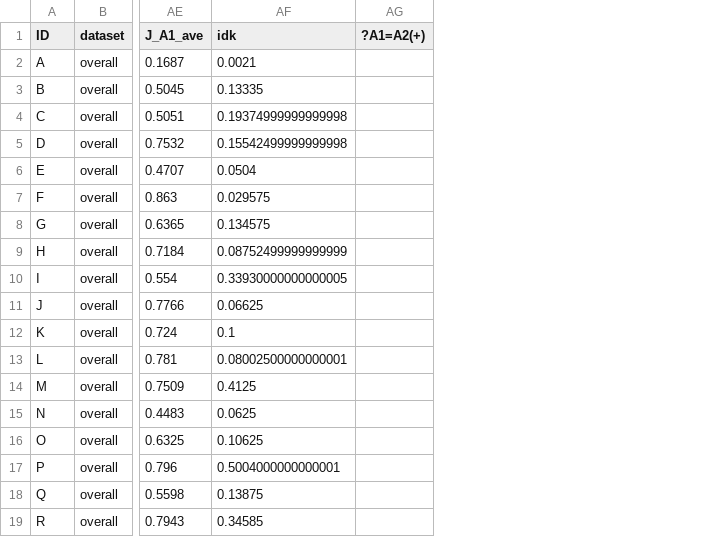
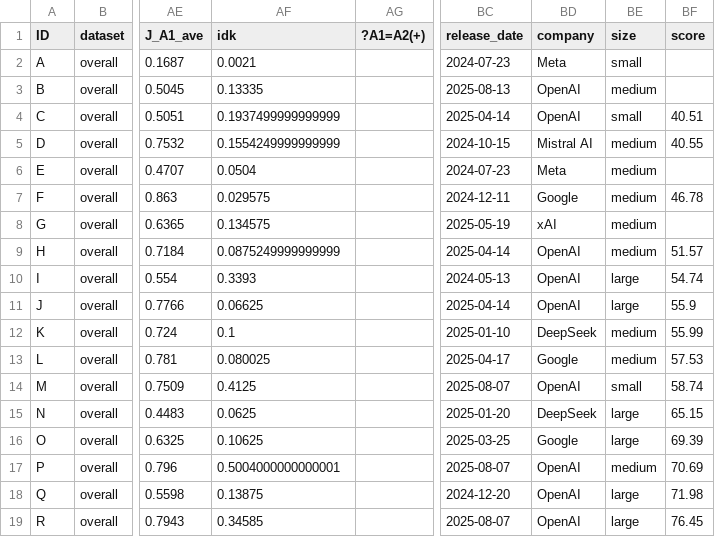
Before and after one commit to GabrieleT0/Answer-Set-Consistency-of-LLMs-For-QA, a CSV file: output/summary_fixing.csv, drawn as a sheet; only a part is shown, gaps mark what is left out; the diff names each change by its address in the sheet, - before the commit and + after, or states it on an @@ line.

```diff
--- a/output/summary_fixing.csv
+++ b/output/summary_fixing.csv
+column BC (release_date), rows 2-19: 2024-07-23 | 2025-08-13 | 2025-04-14 | 2024-10-15 | 2024-07-23 | 2024-12-11 | 2025-05-19 | 2025-04-14 | 2024-05-13 | 2025-04-14 | 2025-01-10 | 2025-04-17 | 2025-08-07 | 2025-01-20 | 2025-03-25 | 2025-08-07 | 2024-12-20 | 2025-08-07
+column BD (company), rows 2-19: Meta | OpenAI | OpenAI | Mistral AI | Meta | Google | xAI | OpenAI | OpenAI | OpenAI | DeepSeek | Google | OpenAI | DeepSeek | Google | OpenAI | OpenAI | OpenAI
+column BE (size), rows 2-19: small | medium | small | medium | medium | medium | medium | medium | large | large | medium | medium | small | large | large | medium | large | large
+column BF (score), rows 4-19: 40.51 | 40.55 |  | 46.78 |  | 51.57 | 54.74 | 55.9 | 55.99 | 57.53 | 58.74 | 65.15 | 69.39 | 70.69 | 71.98 | 76.45
-AF4 (idk): 0.19374999999999998
+AF4 (idk): 0.1937499999999999
-AF5 (idk): 0.15542499999999998
+AF5 (idk): 0.1554249999999999
-AF9 (idk): 0.08752499999999999
+AF9 (idk): 0.0875249999999999
-AF10 (idk): 0.33930000000000005
+AF10 (idk): 0.3393
-AF13 (idk): 0.08002500000000001
+AF13 (idk): 0.080025
```
Also changed, not shown: output/summary_classification.csv, output/summary_zero-shot.csv, 4 other files.
